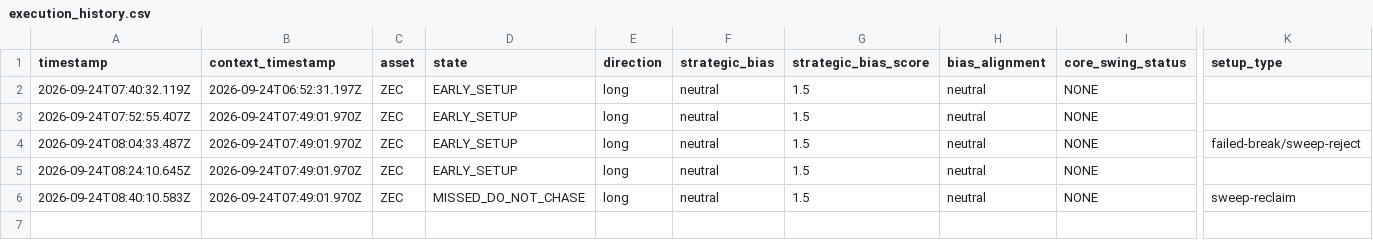
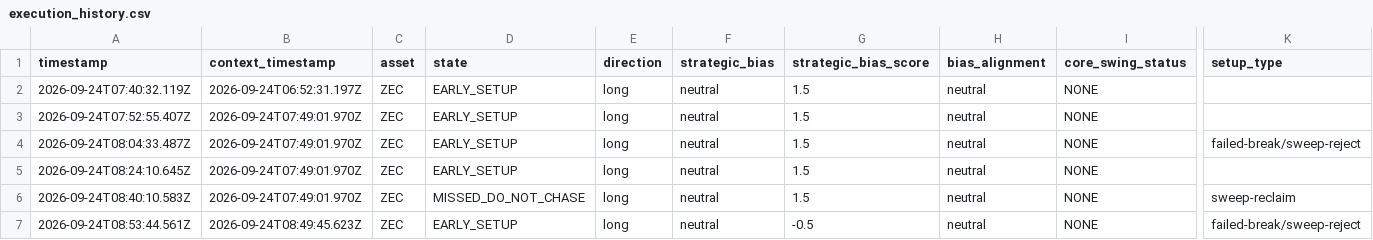
Before and after one commit to themooje412/btc-market-data-collector, a CSV file: assets/zec/execution_history.csv, drawn as a sheet; only a part is shown, gaps mark what is left out; rows hold the shown columns only; the diff names each change by its address in the sheet, - before the commit and + after, or states it on an @@ line.

```diff
--- a/assets/zec/execution_history.csv
+++ b/assets/zec/execution_history.csv
+row 7: 2026-09-24T08:53:44.561Z | 2026-09-24T08:49:45.623Z | ZEC | EARLY_SETUP | long | neutral | -0.5 | neutral | NONE | failed-break/sweep-reject
```
Also changed, not shown: assets/eth/execution_history.csv, assets/sol/execution_history.csv, 12 other files.
